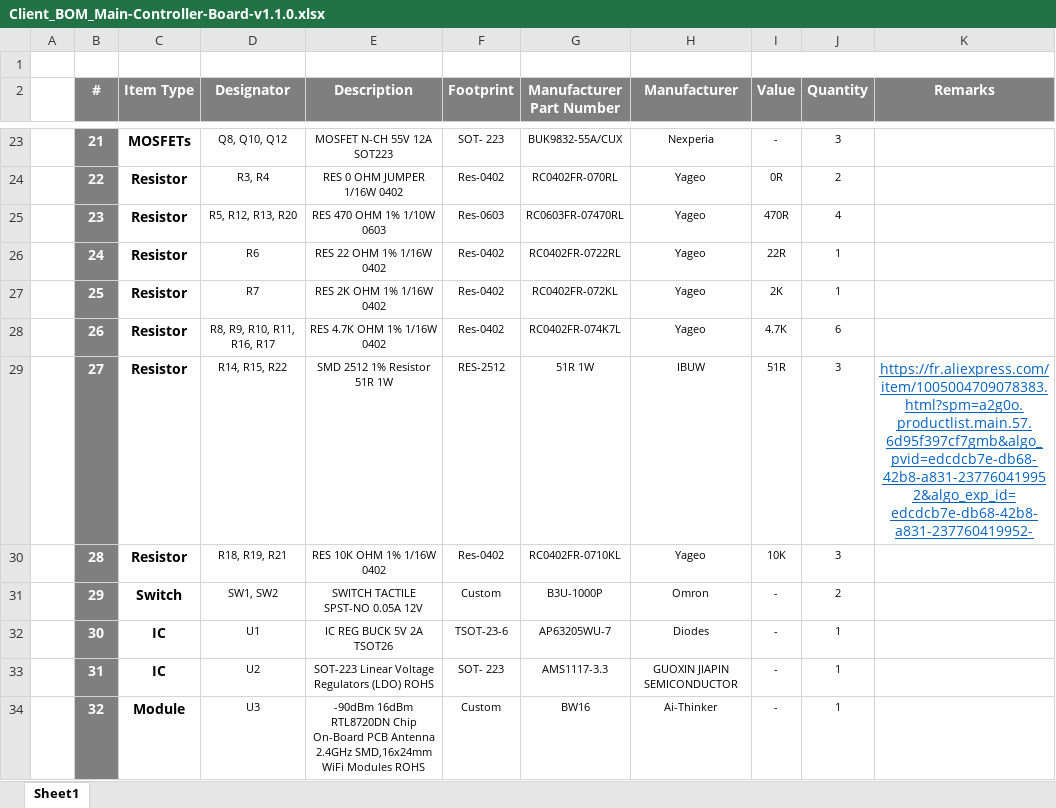
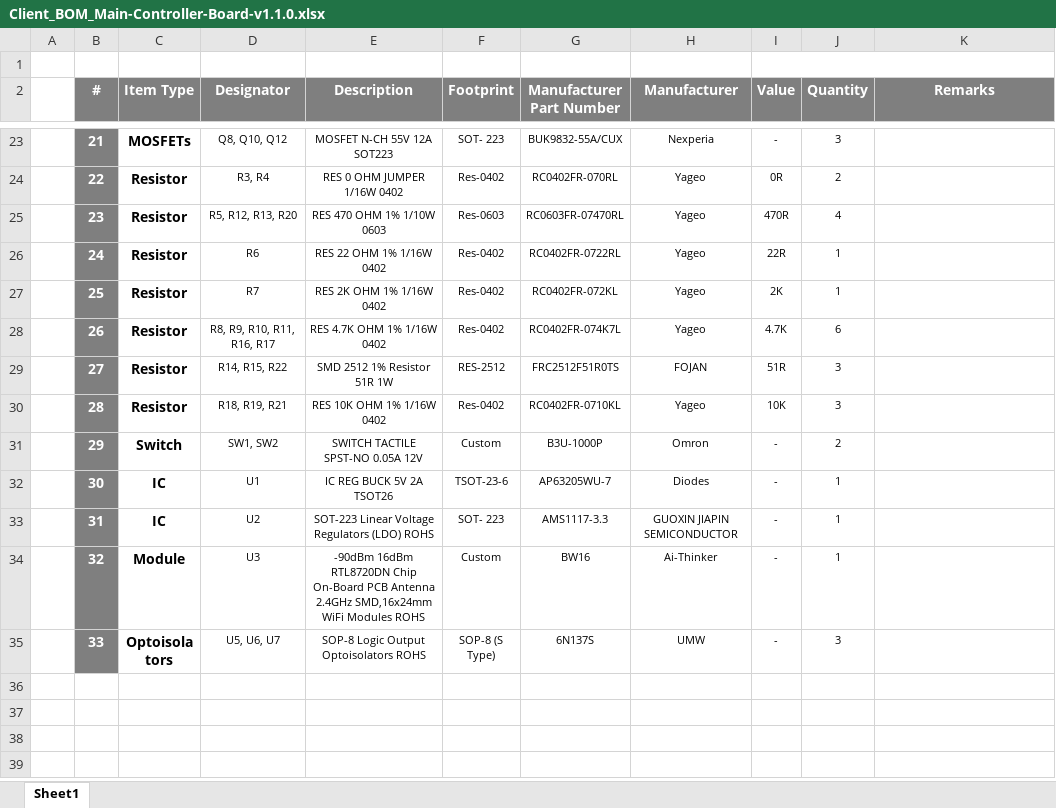
Before and after one commit to eSpark-Backup/benjamin-rcct-led-board-hw, an Excel workbook: Design-Files/Main-Controller-Board-v1.1.0/Deliverables/BOM/Client_BOM_Main-Controller-Board-v1.1.0.xlsx, sheet Sheet1, drawn as a sheet; only a part is shown, gaps mark what is left out; the shorter side is filled out with more unchanged rows; values as stored, in another font and other column widths than the file's, no borders; the diff names each change by its address in the sheet, - before the commit and + after, or states it on an @@ line.

Commit message:
#3 51Ohm (R14, R15, R22) Resistor part no updated in Main-Controller-Board, BOM Updated

```diff
--- a/Design-Files/Main-Controller-Board-v1.1.0/Deliverables/BOM/Client_BOM_Main-Controller-Board-v1.1.0.xlsx (sheet Sheet1)
+++ b/Design-Files/Main-Controller-Board-v1.1.0/Deliverables/BOM/Client_BOM_Main-Controller-Board-v1.1.0.xlsx (sheet Sheet1)
-G29 (Manufacturer Part Number): 51R 1W
+G29 (Manufacturer Part Number): FRC2512F51R0TS
-H29 (Manufacturer): IBUW
+H29 (Manufacturer): FOJAN
-K29 (Remarks): https://fr.aliexpress.com/item/1005004709078383.html?spm=a2g0o.productlist.main.57.6d95f397cf7gmb&algo_pvid=edcdcb7e-db68-42b8-a831-237760419952&algo_exp_id=edcdcb7e-db68-42b8-a831-237760419952-
+K29 (Remarks): (empty)
```
Also changed, not shown: Design-Files/Main-Controller-Board-v1.1.0/Deliverables/BOM/JLCPCB_BOM_Main-Controller-Board-v1.1.0.xlsx, 3 other files.
